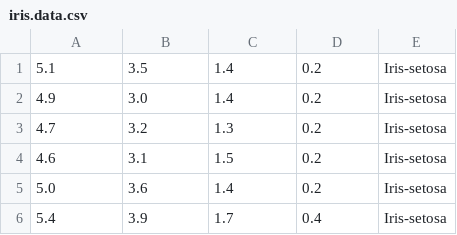
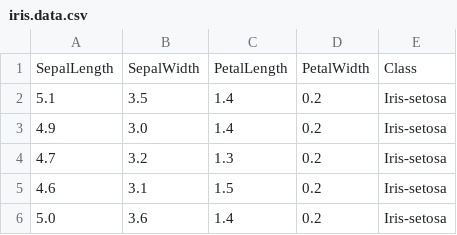
Before and after one commit to thiagoguarnieri/ifro_curso, a CSV file: iris.data.csv, drawn as a sheet; only a part is shown; the shorter side is filled out with more unchanged rows; the diff names each change by its address in the sheet, - before the commit and + after, or states it on an @@ line.

Commit message:
Add files via upload

```diff
--- a/iris.data.csv
+++ b/iris.data.csv
+row 1: SepalLength | SepalWidth | PetalLength | PetalWidth | Class
```
